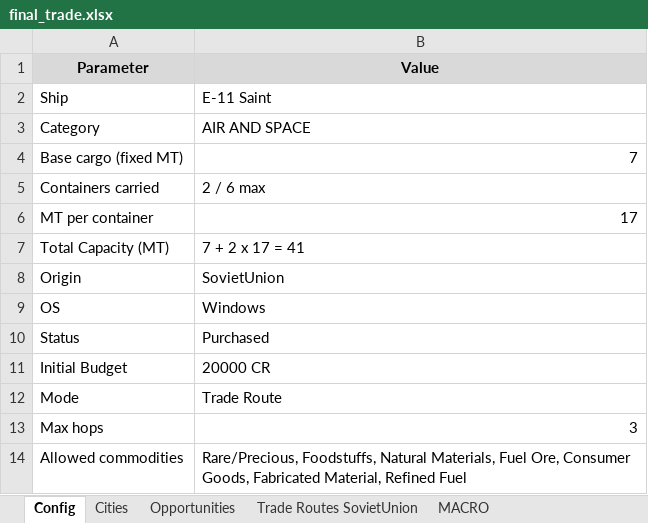
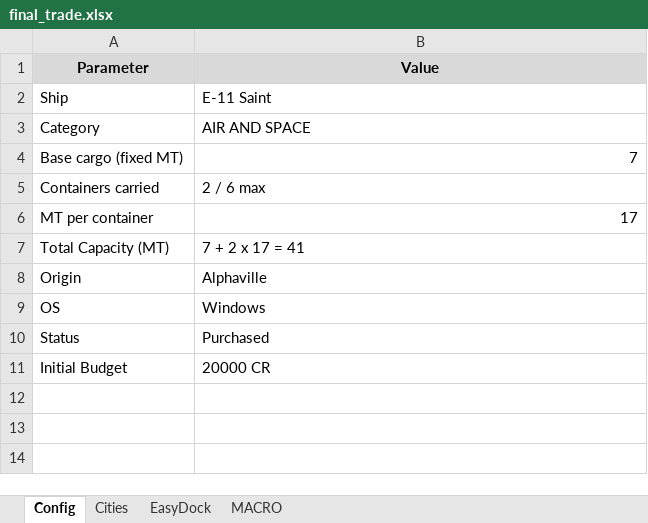
Before and after one commit to lordbutxot/RiseTVP_Marketer, an Excel workbook: final_trade.xlsx, sheet Config, drawn as a sheet; values as stored, in another font and other column widths than the file's, no borders; the diff names each change by its address in the sheet, - before the commit and + after, or states it on an @@ line.

```diff
--- a/final_trade.xlsx (sheet Config)
+++ b/final_trade.xlsx (sheet Config)
-sheet tab: Opportunities
+sheet tab: EasyDock
-sheet tab: Trade Routes SovietUnion
-B8 (Value): SovietUnion
+B8 (Value): Alphaville
-row 12: Mode | Trade Route
-row 13: Max hops | 3
-row 14: Allowed commodities | Rare/Precious, Foodstuffs, Natural Materials, Fuel Ore, Consumer Goods, Fabricated Material, Refined Fuel
```
Also changed, not shown: sheet EasyDock, sheet Cities, sheet MACRO, 4 other files.
